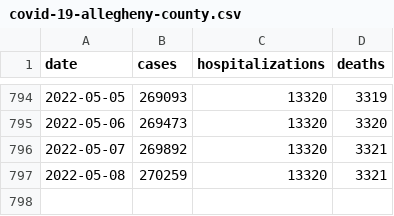
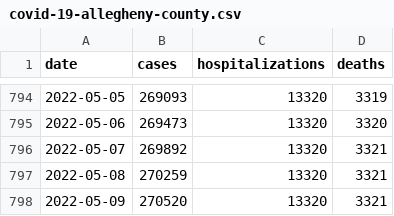
Before and after one commit to FranklinChen/covid-19-allegheny-county, a CSV file: covid-19-allegheny-county.csv, drawn as a sheet; only a part is shown, gaps mark what is left out; the diff names each change by its address in the sheet, - before the commit and + after, or states it on an @@ line.

Commit message:
Daily update.

```diff
--- a/covid-19-allegheny-county.csv
+++ b/covid-19-allegheny-county.csv
+row 798: 2022-05-09 | 270520 | 13320 | 3321
```
